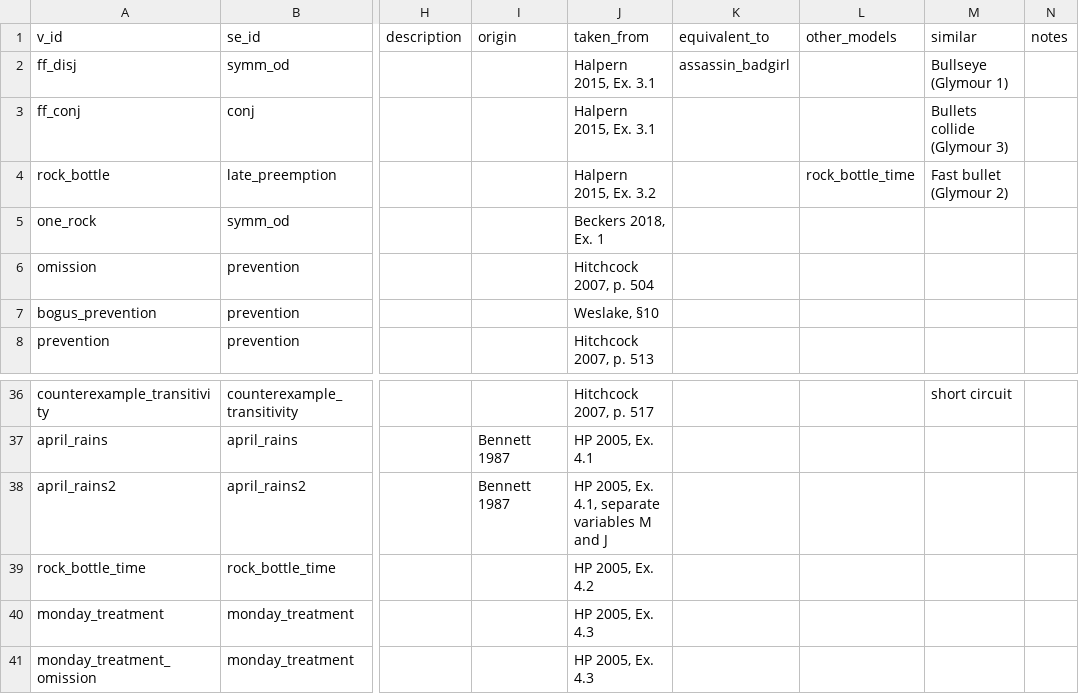
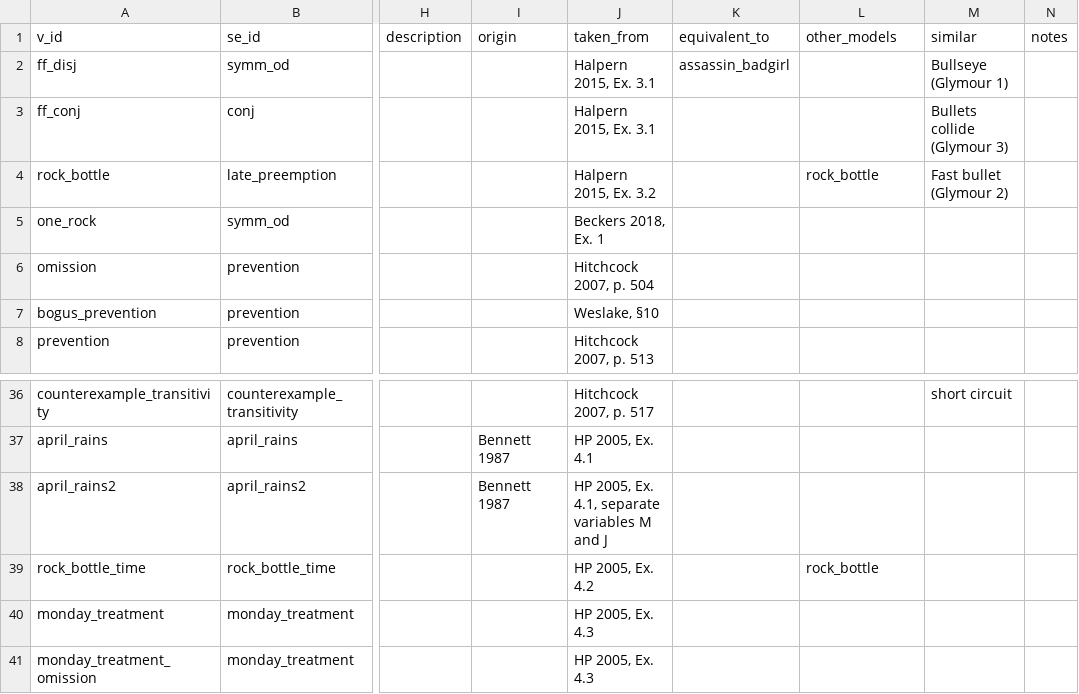
Before and after one commit to christianodenwald/causality_checker, a CSV file: data/vignettes.csv, drawn as a sheet; only a part is shown, gaps mark what is left out; the diff covers the shown part only; the diff names each change by its address in the sheet, - before the commit and + after, or states it on an @@ line.

```diff
--- a/data/vignettes.csv
+++ b/data/vignettes.csv
-L4 (other_models): rock_bottle_time
+L4 (other_models): rock_bottle
-L39 (other_models): (empty)
+L39 (other_models): rock_bottle
```
Also changed, not shown: 15 edited cells elsewhere in this file, data/queries.csv, 3 other files.
